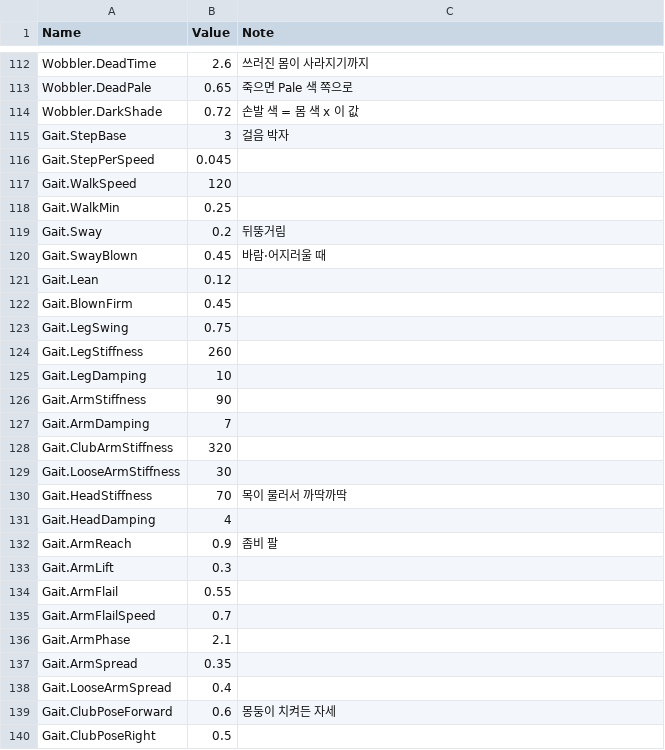
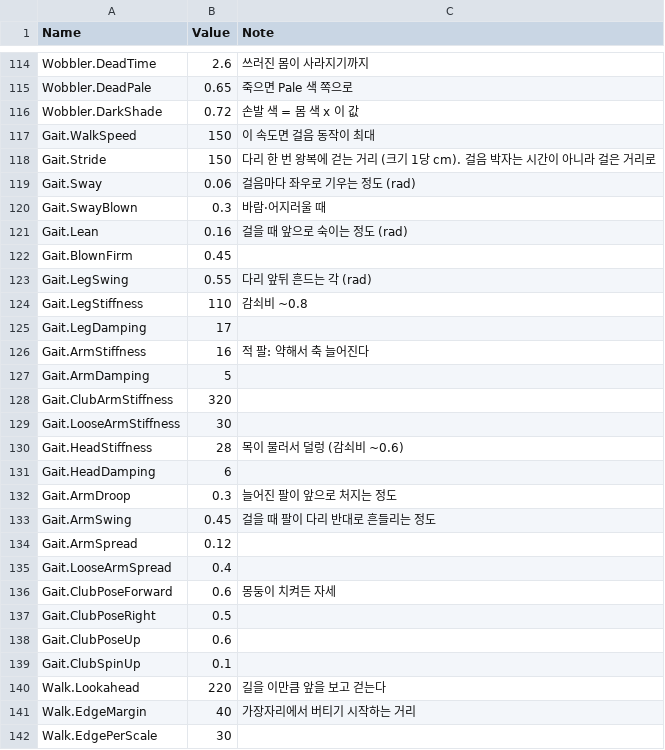
Before and after one commit to YooJaeJun/YJJWacky, a CSV file: Content/YJJWacky/Data/Tuning.csv, drawn as a sheet; only a part is shown, gaps mark what is left out; the shorter side is filled out with more unchanged rows; the diff covers the shown part only.

```diff
--- a/Content/YJJWacky/Data/Tuning.csv
+++ b/Content/YJJWacky/Data/Tuning.csv
@@ -114,25 +116,20 @@ Wobbler.DeadPale,0.65,죽으면 Pale 색 쪽으로
 Wobbler.DarkShade,0.72,손발 색 = 몸 색 x 이 값
-Gait.StepBase,3,걸음 박자
-Gait.StepPerSpeed,0.045,
-Gait.WalkSpeed,120,
-Gait.WalkMin,0.25,
-Gait.Sway,0.2,뒤뚱거림
-Gait.SwayBlown,0.45,바람·어지러울 때
-Gait.Lean,0.12,
+Gait.WalkSpeed,150,이 속도면 걸음 동작이 최대
+Gait.Stride,150,다리 한 번 왕복에 걷는 거리 (크기 1당 cm). 걸음 박자는 시간이 아니라 걸은 거리로
+Gait.Sway,0.06,걸음마다 좌우로 기우는 정도 (rad)
+Gait.SwayBlown,0.3,바람·어지러울 때
+Gait.Lean,0.16,걸을 때 앞으로 숙이는 정도 (rad)
 Gait.BlownFirm,0.45,
-Gait.LegSwing,0.75,
-Gait.LegStiffness,260,
-Gait.LegDamping,10,
-Gait.ArmStiffness,90,
-Gait.ArmDamping,7,
+Gait.LegSwing,0.55,다리 앞뒤 흔드는 각 (rad)
+Gait.LegStiffness,110,감쇠비 ~0.8
+Gait.LegDamping,17,
+Gait.ArmStiffness,16,적 팔: 약해서 축 늘어진다
+Gait.ArmDamping,5,
 Gait.ClubArmStiffness,320,
 Gait.LooseArmStiffness,30,
-Gait.HeadStiffness,70,목이 물러서 까딱까딱
-Gait.HeadDamping,4,
-Gait.ArmReach,0.9,좀비 팔
-Gait.ArmLift,0.3,
-Gait.ArmFlail,0.55,
-Gait.ArmFlailSpeed,0.7,
-Gait.ArmPhase,2.1,
-Gait.ArmSpread,0.35,
+Gait.HeadStiffness,28,목이 물러서 덜렁 (감쇠비 ~0.6)
+Gait.HeadDamping,6,
+Gait.ArmDroop,0.3,늘어진 팔이 앞으로 처지는 정도
+Gait.ArmSwing,0.45,걸을 때 팔이 다리 반대로 흔들리는 정도
+Gait.ArmSpread,0.12,
 Gait.LooseArmSpread,0.4,
```
Also changed, not shown: 2 added rows and 9 edited cells elsewhere in this file, 5 other files.
